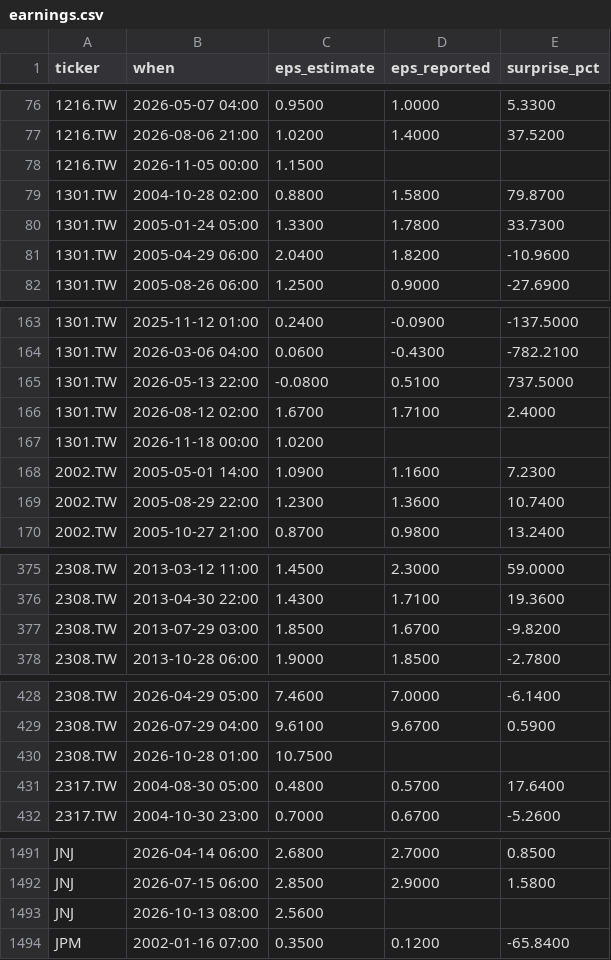
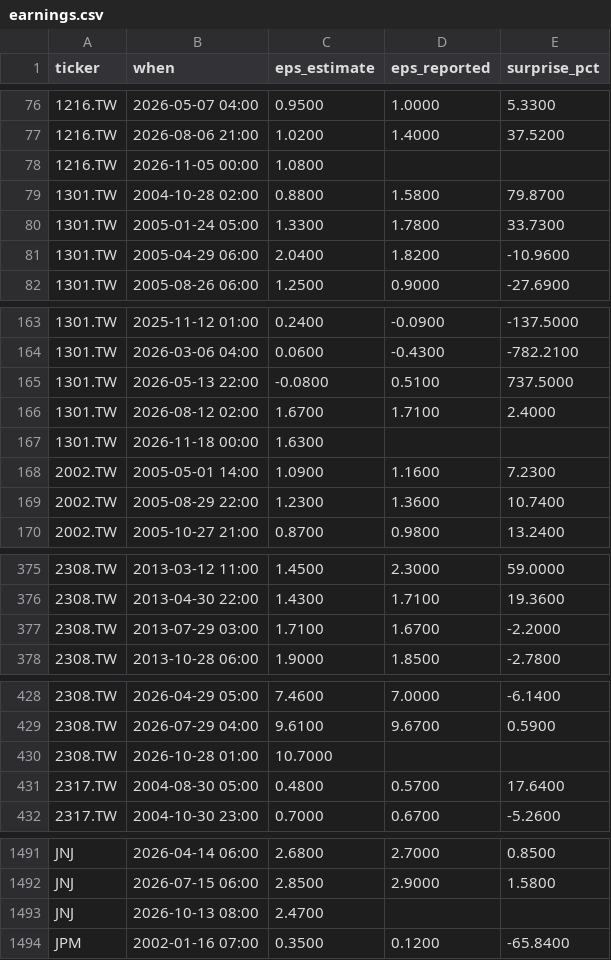
Before and after one commit to ebenezer61/ebenezer61.github.io, a CSV file: tools/stocks/cache/earnings.csv, drawn as a sheet; only a part is shown, gaps mark what is left out.

```diff
--- a/tools/stocks/cache/earnings.csv
+++ b/tools/stocks/cache/earnings.csv
@@ -77,3 +77,3 @@ ticker,when,eps_estimate,eps_reported,surprise_pct
 1216.TW,2026-08-06 21:00,1.0200,1.4000,37.5200
-1216.TW,2026-11-05 00:00,1.1500,,
+1216.TW,2026-11-05 00:00,1.0800,,
 1301.TW,2004-10-28 02:00,0.8800,1.5800,79.8700
@@ -166,3 +166,3 @@ ticker,when,eps_estimate,eps_reported,surprise_pct
 1301.TW,2026-08-12 02:00,1.6700,1.7100,2.4000
-1301.TW,2026-11-18 00:00,1.0200,,
+1301.TW,2026-11-18 00:00,1.6300,,
 2002.TW,2005-05-01 14:00,1.0900,1.1600,7.2300
@@ -376,3 +376,3 @@ ticker,when,eps_estimate,eps_reported,surprise_pct
 2308.TW,2013-04-30 22:00,1.4300,1.7100,19.3600
-2308.TW,2013-07-29 03:00,1.8500,1.6700,-9.8200
+2308.TW,2013-07-29 03:00,1.7100,1.6700,-2.2000
 2308.TW,2013-10-28 06:00,1.9000,1.8500,-2.7800
@@ -429,3 +429,3 @@ ticker,when,eps_estimate,eps_reported,surprise_pct
 2308.TW,2026-07-29 04:00,9.6100,9.6700,0.5900
-2308.TW,2026-10-28 01:00,10.7500,,
+2308.TW,2026-10-28 01:00,10.7000,,
 2317.TW,2004-08-30 05:00,0.4800,0.5700,17.6400
@@ -1492,3 +1492,3 @@ JNJ,2026-04-14 06:00,2.6800,2.7000,0.8500
 JNJ,2026-07-15 06:00,2.8500,2.9000,1.5800
-JNJ,2026-10-13 08:00,2.5600,,
+JNJ,2026-10-13 08:00,2.4700,,
 JPM,2002-01-16 07:00,0.3500,0.1200,-65.8400
```
Also changed, not shown: 4 other files.
